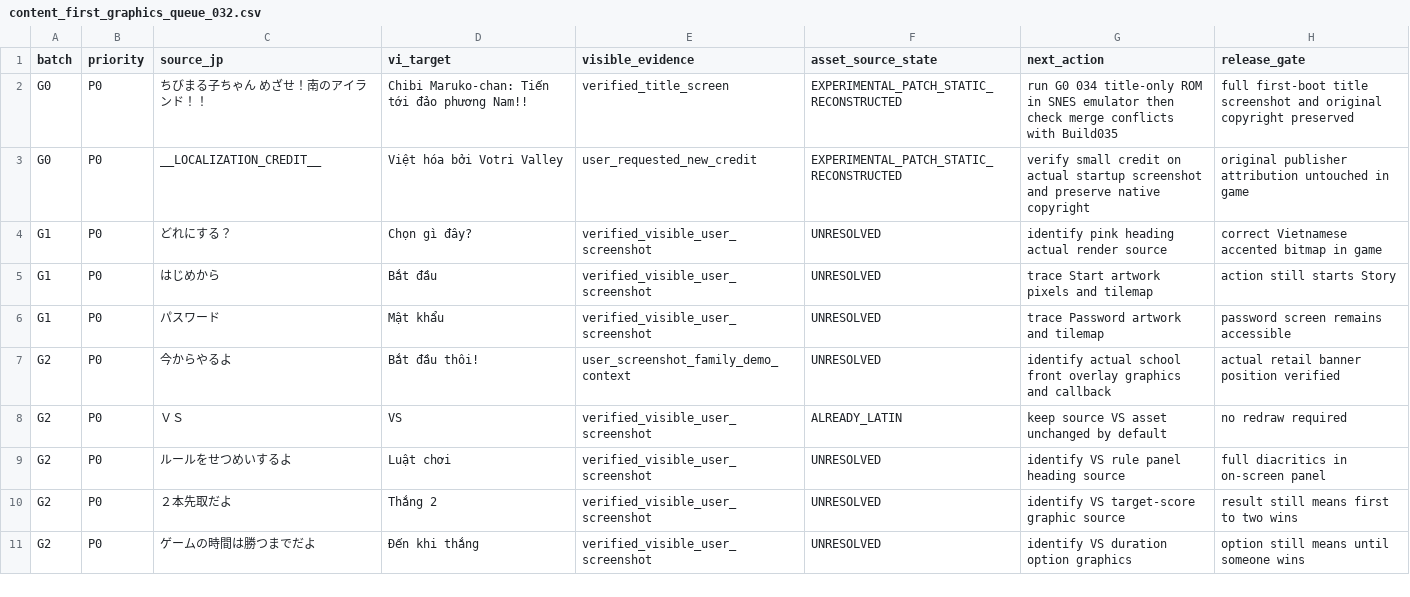
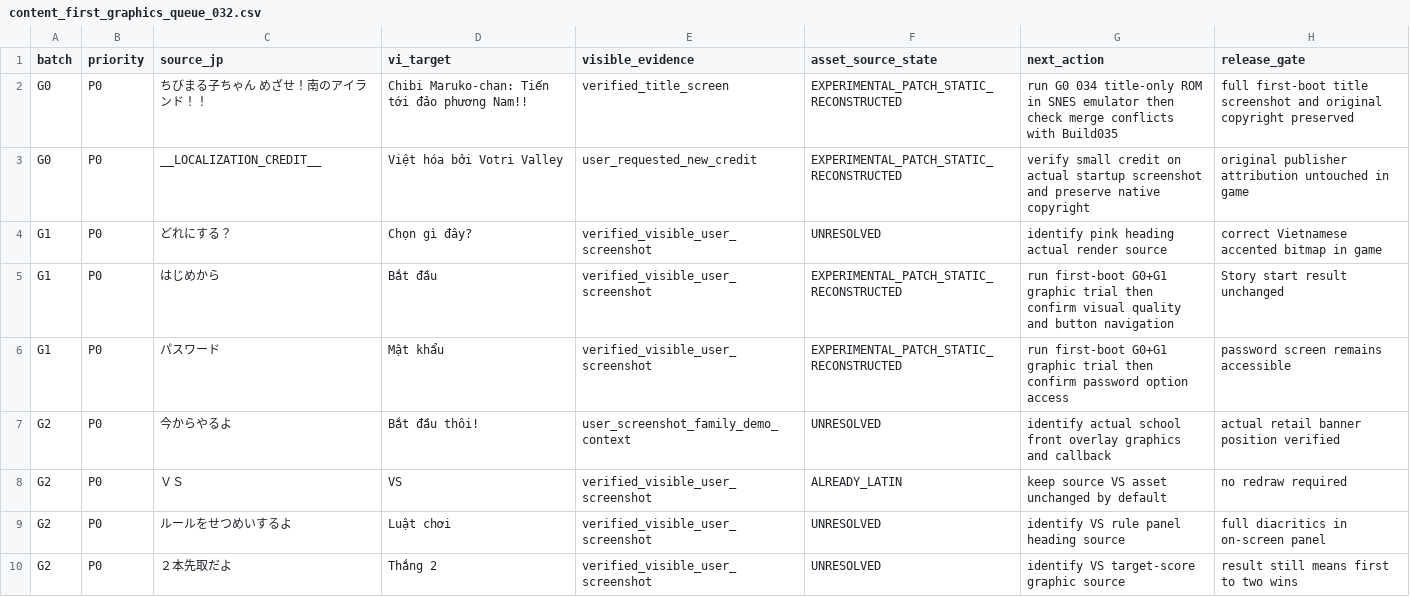
Before and after one commit to RVTGMzz/VHSNES, a CSV file: games/ChibiMarukoChan-Mezase-Minami-no-Island/translation/runtime/content_first_graphics_queue_032.csv, drawn as a sheet; only a part is shown; the shorter side is filled out with more unchanged rows.

Commit message:
chibi: G1 Start/Password retail resource 97:F95E verified and patched; heading still unproven

```diff
--- a/games/ChibiMarukoChan-Mezase-Minami-no-Island/translation/runtime/content_first_graphics_queue_032.csv
+++ b/games/ChibiMarukoChan-Mezase-Minami-no-Island/translation/runtime/content_first_graphics_queue_032.csv
@@ -4,4 +4,4 @@ G0,P0,__LOCALIZATION_CREDIT__,Việt hóa bởi Votri Valley,user_requested_new_
 G1,P0,どれにする？,Chọn gì đây?,verified_visible_user_screenshot,UNRESOLVED,identify pink heading actual render source,correct Vietnamese accented bitmap in game
-G1,P0,はじめから,Bắt đầu,verified_visible_user_screenshot,UNRESOLVED,trace Start artwork pixels and tilemap,action still starts Story
-G1,P0,パスワード,Mật khẩu,verified_visible_user_screenshot,UNRESOLVED,trace Password artwork and tilemap,password screen remains accessible
+G1,P0,はじめから,Bắt đầu,verified_visible_user_screenshot,EXPERIMENTAL_PATCH_STATIC_RECONSTRUCTED,run first-boot G0+G1 graphic trial then confirm visual quality and button navigation,Story start result unchanged
+G1,P0,パスワード,Mật khẩu,verified_visible_user_screenshot,EXPERIMENTAL_PATCH_STATIC_RECONSTRUCTED,run first-boot G0+G1 graphic trial then confirm password option access,password screen remains accessible
 G2,P0,今からやるよ,Bắt đầu thôi!,user_screenshot_family_demo_context,UNRESOLVED,identify actual school front overlay graphics and callback,actual retail banner position verified
```
